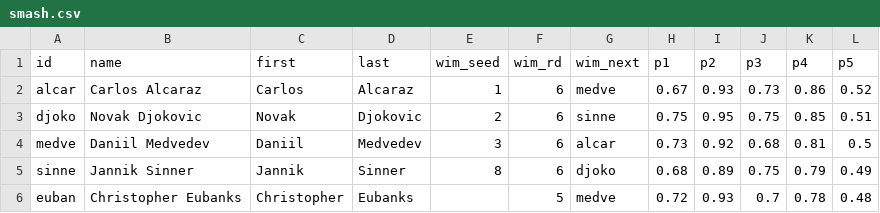
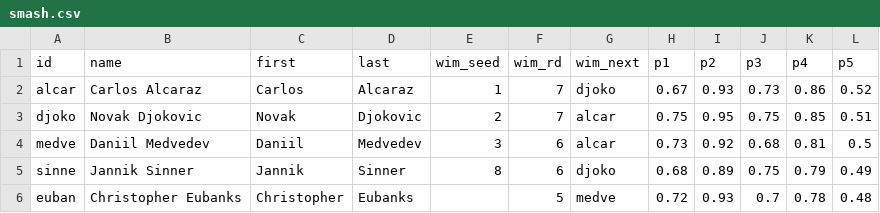
Before and after one commit to woonsupkim/SMASH, a CSV file: Ver 2.1/data/smash.csv, drawn as a sheet; only a part is shown.

```diff
--- a/Ver 2.1/data/smash.csv
+++ b/Ver 2.1/data/smash.csv
@@ -1,4 +1,4 @@
 id,name,first,last,wim_seed,wim_rd,wim_next,p1,p2,p3,p4,p5
-alcar,Carlos Alcaraz,Carlos,Alcaraz,1,6,medve,0.67,0.93,0.73,0.86,0.52
-djoko,Novak Djokovic,Novak,Djokovic,2,6,sinne,0.75,0.95,0.75,0.85,0.51
+alcar,Carlos Alcaraz,Carlos,Alcaraz,1,7,djoko,0.67,0.93,0.73,0.86,0.52
+djoko,Novak Djokovic,Novak,Djokovic,2,7,alcar,0.75,0.95,0.75,0.85,0.51
 medve,Daniil Medvedev,Daniil,Medvedev,3,6,alcar,0.73,0.92,0.68,0.81,0.5
```
Also changed, not shown: 2 other files.
